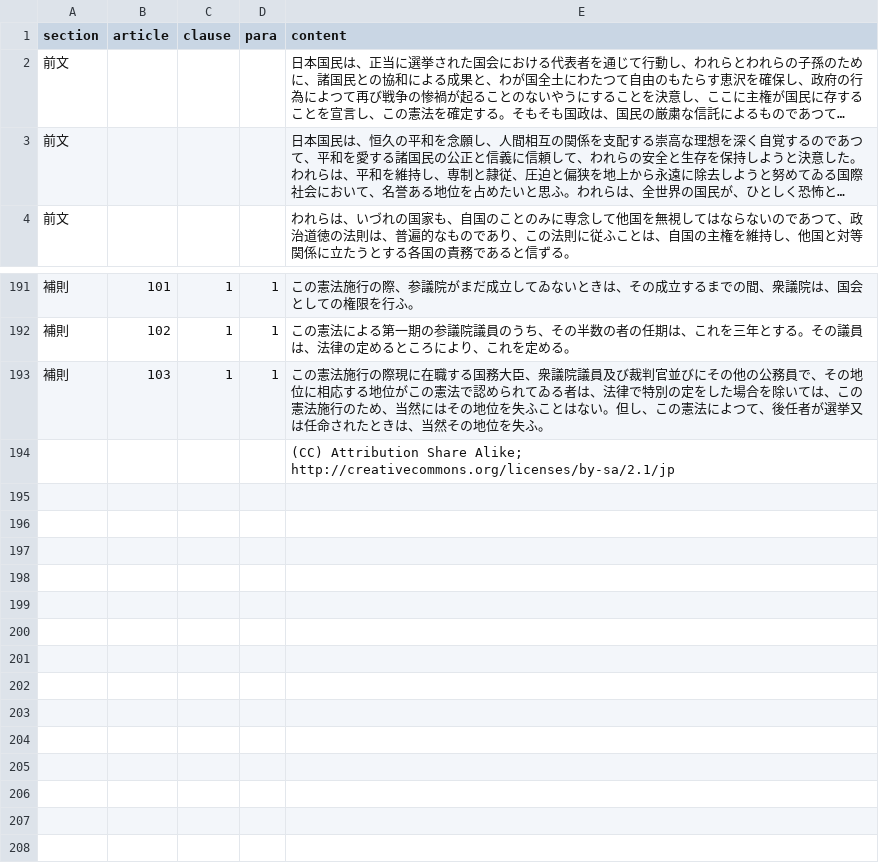
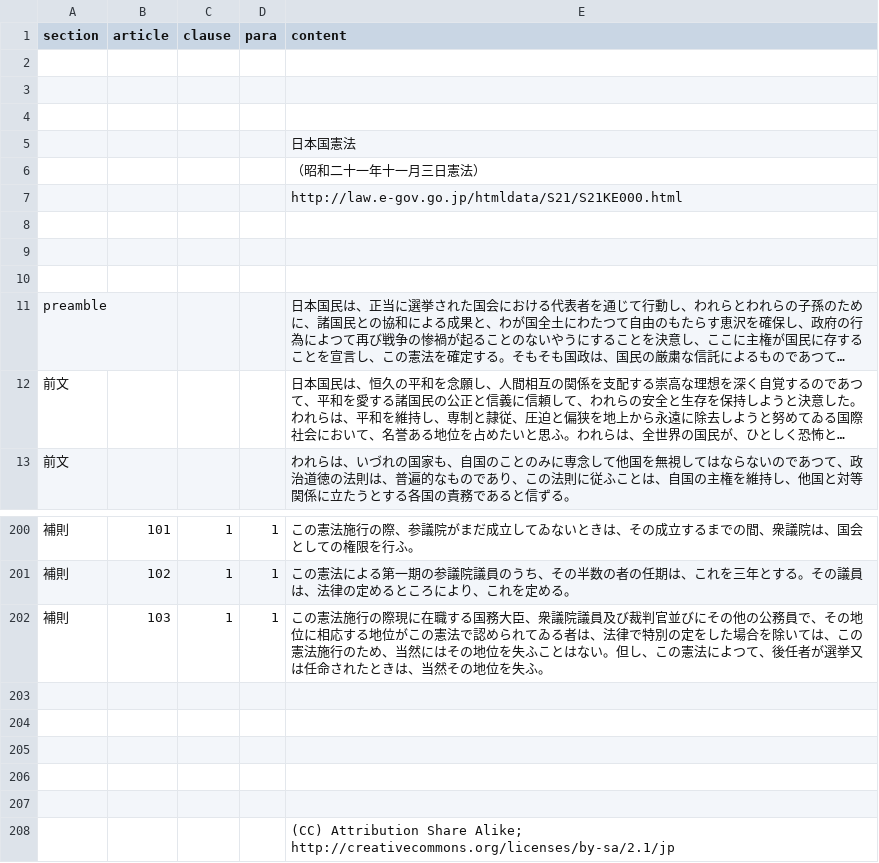
Before and after one commit to xyn9/xyn9.github.com, a CSV file: _data/kenp.csv, drawn as a sheet; only a part is shown, gaps mark what is left out; long unchanged cells end in …; addresses are those after the commit; the diff names each change by its address in the sheet, - before the commit and + after, or states it on an @@ line.

```diff
--- a/_data/kenp.csv
+++ b/_data/kenp.csv
+row 2: (empty)
+row 3: (empty)
+row 4: (empty)
+row 5:  |  |  |  | 日本国憲法
+row 6:  |  |  |  | （昭和二十一年十一月三日憲法）
+row 7:  |  |  |  | http://law.e-gov.go.jp/htmldata/S21/S21KE000.html
+row 8: (empty)
+row 9: (empty)
+row 10: (empty)
@@ column A (section) renumbered in row 11 @@
+row 203: (empty)
+row 204: (empty)
+row 205: (empty)
+row 206: (empty)
+row 207: (empty)
```
